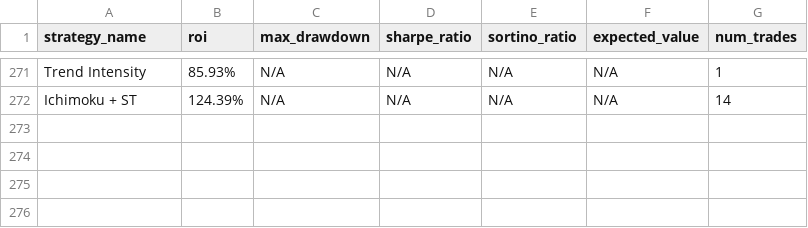
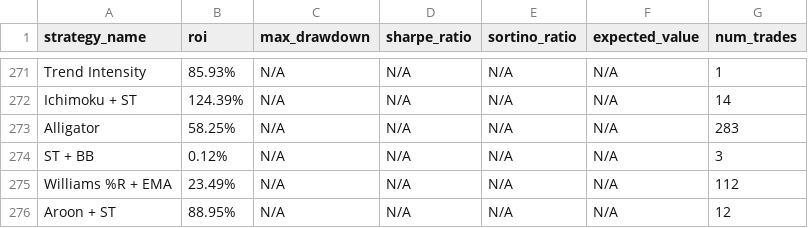
Before and after one commit to kirril803-dotcom/openclaw-backtests, a CSV file: results.csv, drawn as a sheet; only a part is shown, gaps mark what is left out.

Commit message:
Add Alligator, ST+BB, Williams%R+EMA, Aroon+ST 89%

```diff
--- a/results.csv
+++ b/results.csv
@@ -272 +272,5 @@ Trend Intensity,85.93%,N/A,N/A,N/A,N/A,1
 Ichimoku + ST,124.39%,N/A,N/A,N/A,N/A,14
+Alligator,58.25%,N/A,N/A,N/A,N/A,283
+ST + BB,0.12%,N/A,N/A,N/A,N/A,3
+Williams %R + EMA,23.49%,N/A,N/A,N/A,N/A,112
+Aroon + ST,88.95%,N/A,N/A,N/A,N/A,12
```
Also changed, not shown: 4 other files.
